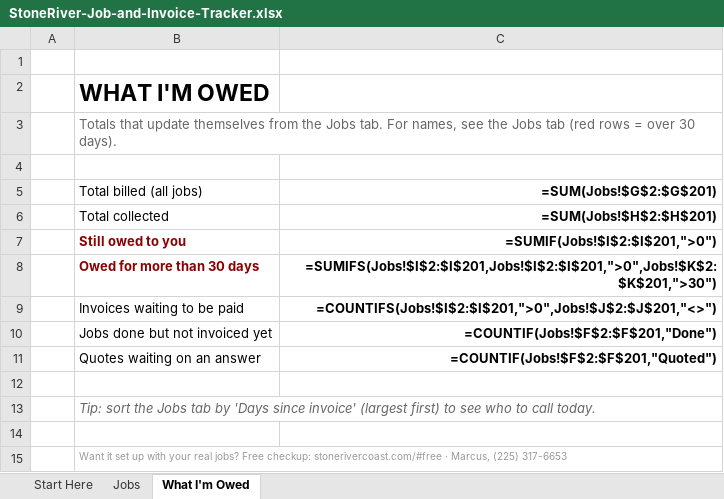
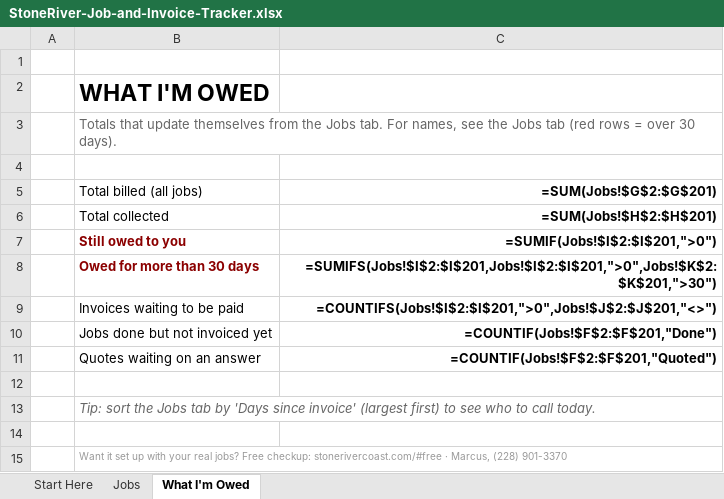
Before and after one commit to StoneRiverSystems/StoneRiverSystems.github.io, an Excel workbook: downloads/StoneRiver-Job-and-Invoice-Tracker.xlsx, sheet What I'm Owed, drawn as a sheet; values as stored, in another font and other column widths than the file's, no borders; formulas without a stored value are shown as written; the diff names each change by its address in the sheet, - before the commit and + after, or states it on an @@ line.

```diff
--- a/downloads/StoneRiver-Job-and-Invoice-Tracker.xlsx (sheet What I'm Owed)
+++ b/downloads/StoneRiver-Job-and-Invoice-Tracker.xlsx (sheet What I'm Owed)
-B15 (Total billed (all jobs)): …· Marcus, (225) 317-6653
+B15 (Total billed (all jobs)): …· Marcus, (228) 901-3370
```
Also changed, not shown: sheet Start Here, 5 other files.
